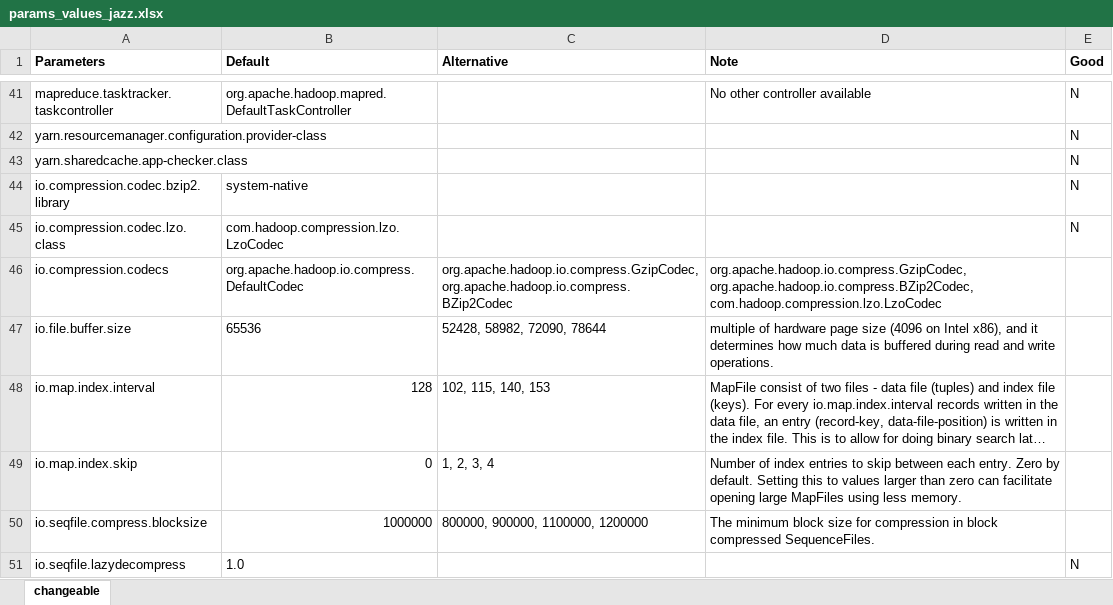
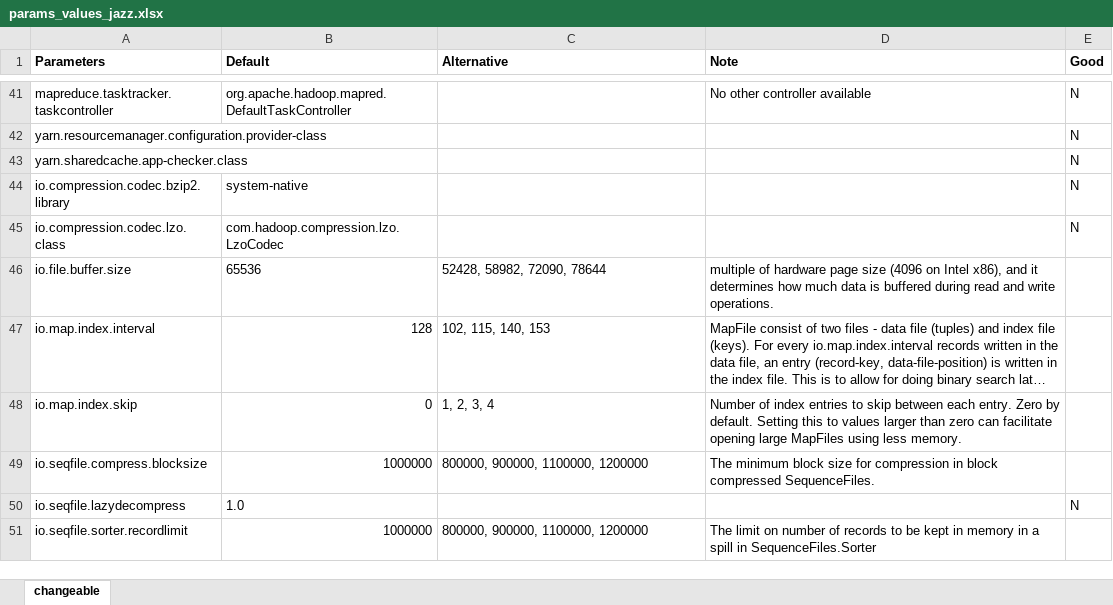
Before and after one commit to rahlk/conexer, an Excel workbook: resource/params_values_jazz.xlsx, sheet changeable, drawn as a sheet; only a part is shown, gaps mark what is left out; the shorter side is filled out with more unchanged rows; long unchanged cells end in …; values as stored, in another font and other column widths than the file's, no borders; the diff names each change by its address in the sheet, - before the commit and + after, or states it on an @@ line.

```diff
--- a/resource/params_values_jazz.xlsx (sheet changeable)
+++ b/resource/params_values_jazz.xlsx (sheet changeable)
-row 46: io.compression.codecs | org.apache.hadoop.io.compress.DefaultCodec | org.apache.hadoop.io.compress.GzipCodec, org.apache.hadoop.io.compress.BZip2Codec | org.apache.hadoop.io.compress.GzipCodec, org.apache.hadoop.io.compress.BZip2Codec, com.hadoop.compression.lzo.LzoCodec
```
Also changed, not shown: resource/params_values_aws.xlsx, resource/params_values_hitchcock.xlsx, 44 other files.
